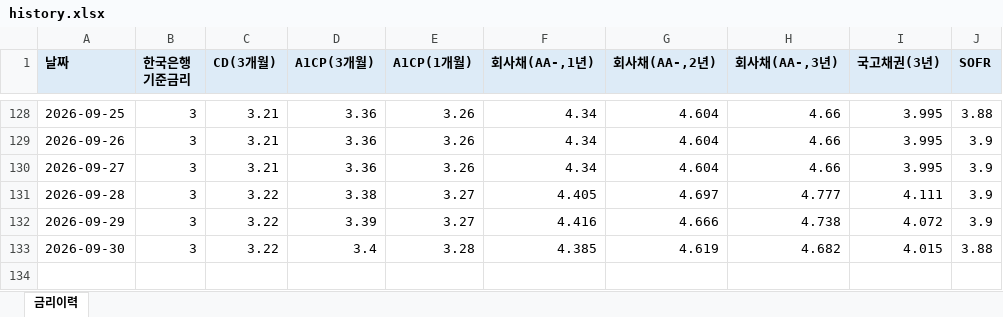
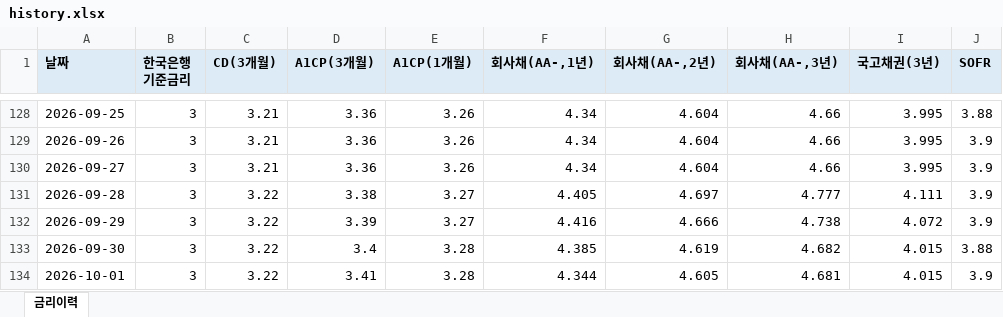
Before and after one commit to hanwha31020-bot/ratehisc, an Excel workbook: docs/data/history.xlsx, sheet 금리이력, drawn as a sheet; only a part is shown, gaps mark what is left out; values as stored, in another font and other column widths than the file's, no borders; the diff names each change by its address in the sheet, - before the commit and + after, or states it on an @@ line.

```diff
--- a/docs/data/history.xlsx (sheet 금리이력)
+++ b/docs/data/history.xlsx (sheet 금리이력)
+row 134: 2026-10-01 | 3 | 3.22 | 3.41 | 3.28 | 4.344 | 4.605 | 4.681 | 4.015 | 3.9
```
Also changed, not shown: 1 other file.
